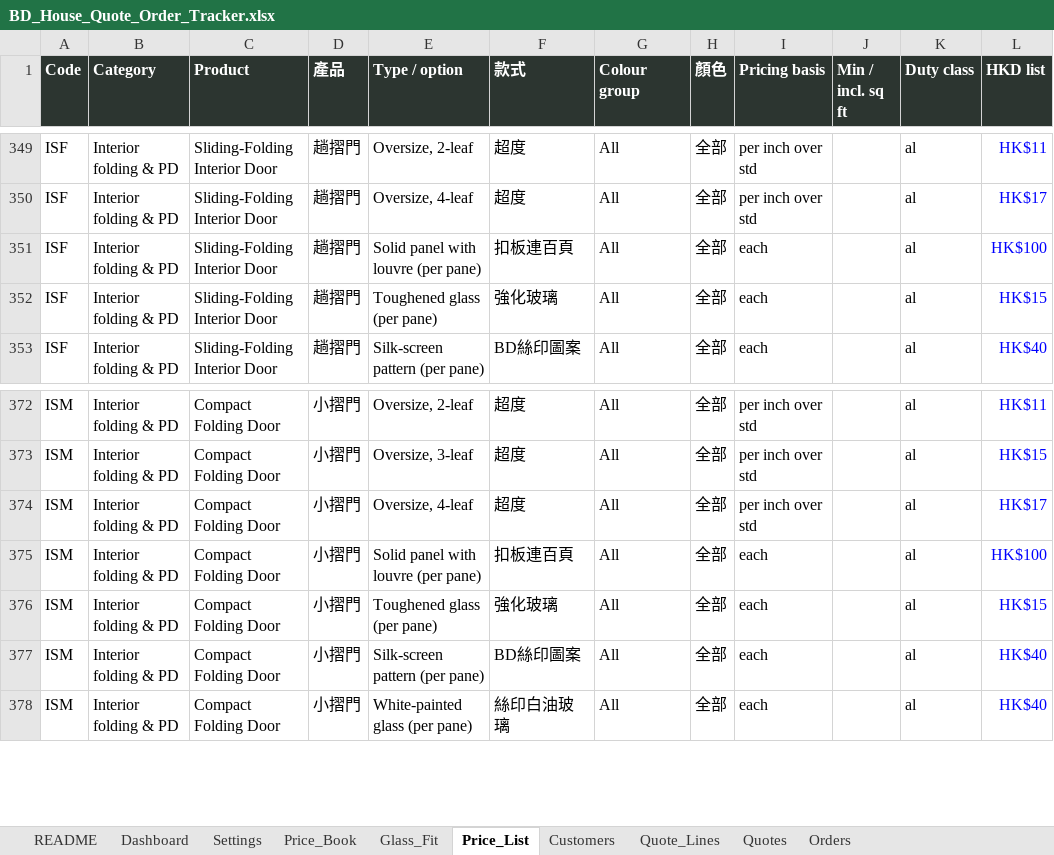
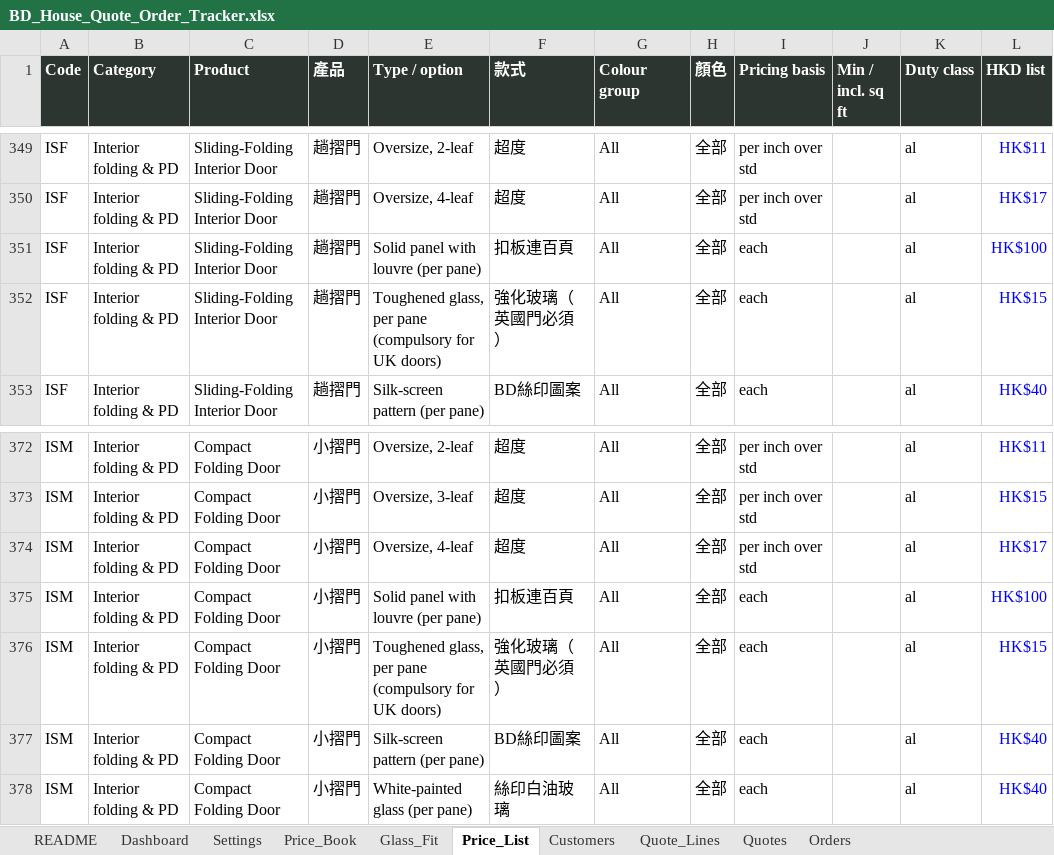
Before and after one commit to cyclondon/BD-House-Ordering, an Excel workbook: downloads/BD_House_Quote_Order_Tracker.xlsx, sheet Price_List, drawn as a sheet; only a part is shown, gaps mark what is left out; values as stored, in another font and other column widths than the file's, no borders; the diff names each change by its address in the sheet, - before the commit and + after, or states it on an @@ line.

```diff
--- a/downloads/BD_House_Quote_Order_Tracker.xlsx (sheet Price_List)
+++ b/downloads/BD_House_Quote_Order_Tracker.xlsx (sheet Price_List)
-E352 (Type / option): Toughened glass (per pane)
+E352 (Type / option): Toughened glass, per pane (compulsory for UK doors)
-F352 (款式): 強化玻璃
+F352 (款式): 強化玻璃（英國門必須）
-E376 (Type / option): Toughened glass (per pane)
+E376 (Type / option): Toughened glass, per pane (compulsory for UK doors)
-F376 (款式): 強化玻璃
+F376 (款式): 強化玻璃（英國門必須）
```
Also changed, not shown: sheet Glass_Fit, 5 other files.
